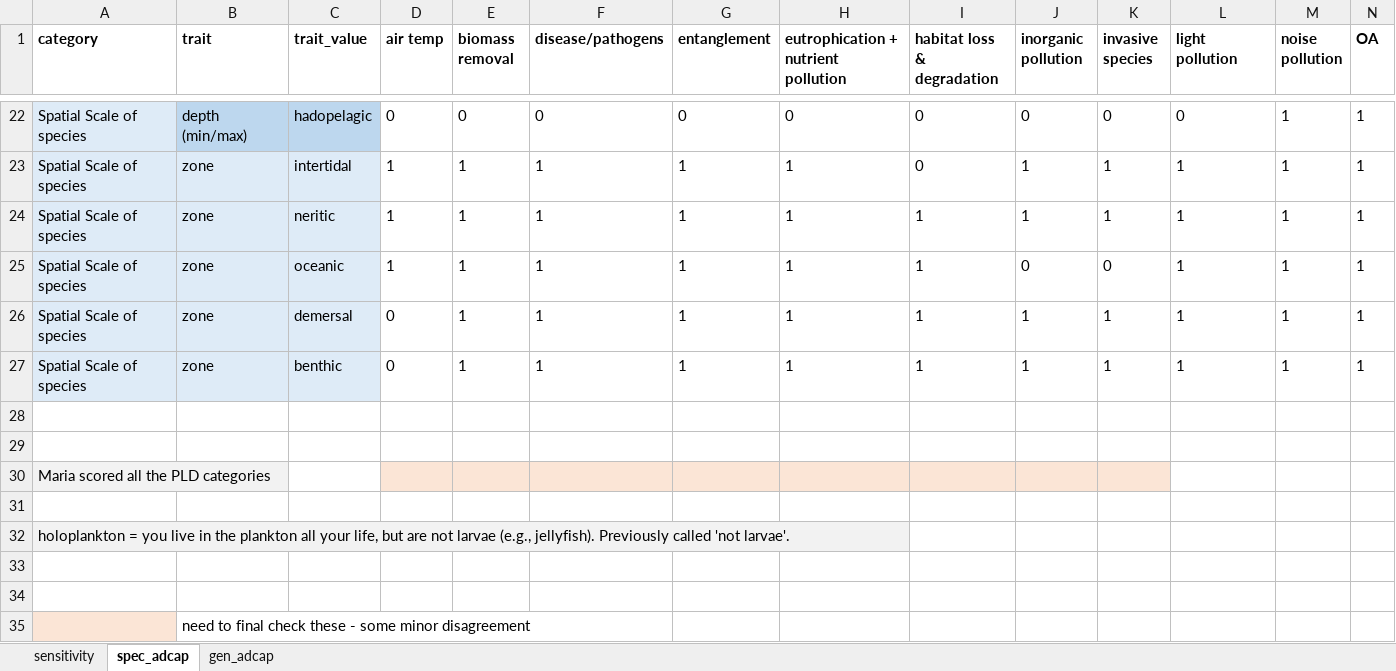
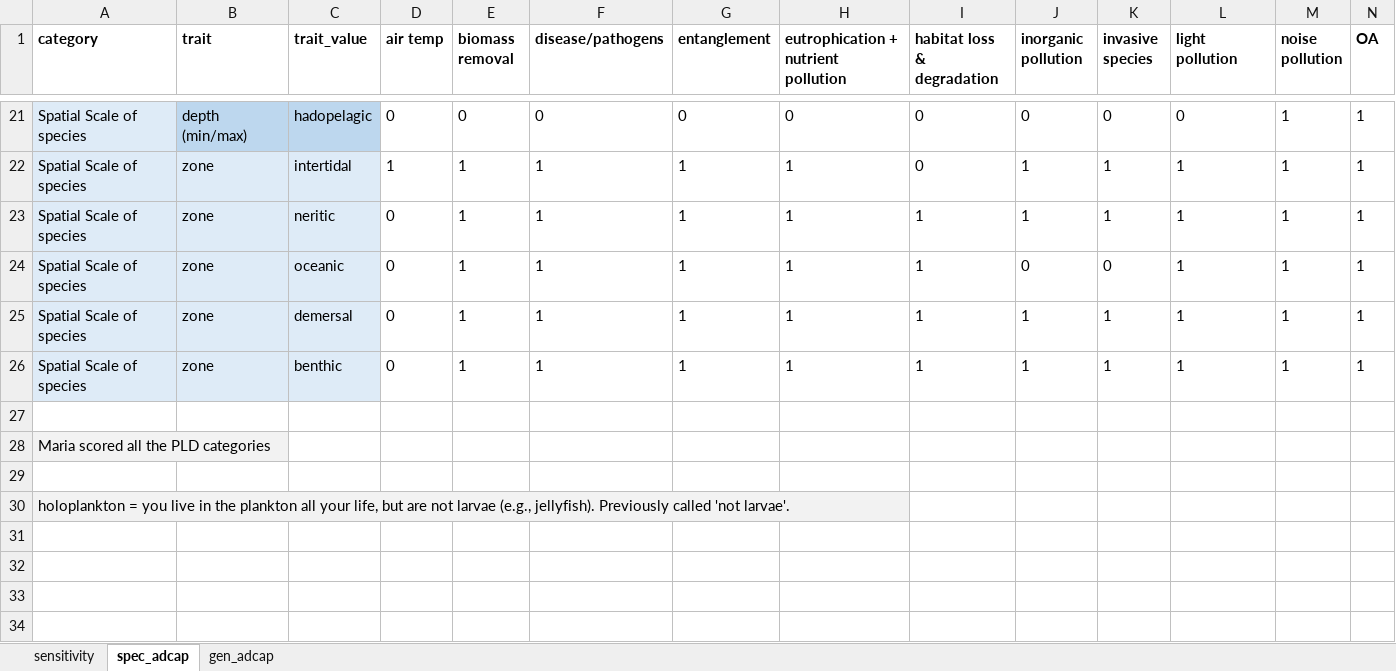
Before and after one commit to mapping-marine-spp-vuln/spp_vuln_framework, an Excel workbook: _raw_data/xlsx/stressors_traits_scored.xlsx, sheet spec_adcap, drawn as a sheet; only a part is shown, gaps mark what is left out; values as stored, in another font and other column widths than the file's, no borders; removed rows and columns are numbered as before the commit, all else as after; rows hold the shown columns only; the diff covers the shown part only; the diff names each change by its address in the sheet, - before the commit and + after, or states it on an @@ line.

```diff
--- a/_raw_data/xlsx/stressors_traits_scored.xlsx (sheet spec_adcap)
+++ b/_raw_data/xlsx/stressors_traits_scored.xlsx (sheet spec_adcap)
-D23:D24 (air temp): 1
+D23:D24 (air temp): 0
-row 28: (empty)
-D28:K28 fill: #FBE5D6
+D28:K28 fill: none
-row 33: (empty)
-row 34: (empty)
-row 35:  | need to final check these - some minor disagreement
```
Also changed, not shown: 1 added row, 2 removed rows, 6 edited cells and cell formats elsewhere in this sheet, sheet sensitivity, sheet gen_adcap, 23 other files.
